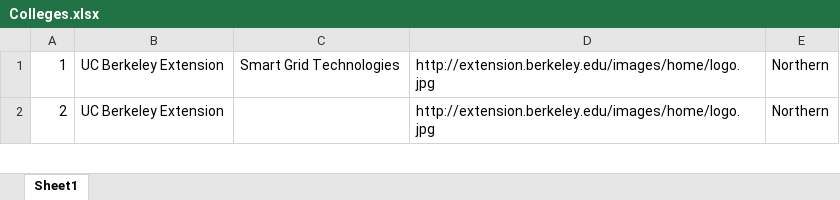
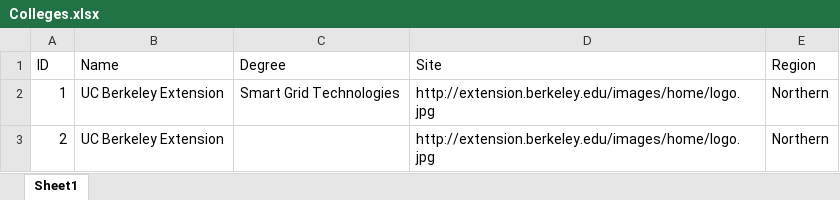
Before and after one commit to xitosu/smartgrid-workforcere, an Excel workbook: smartgrid/dbdata/Spreadsheets/Colleges.xlsx, sheet Sheet1, drawn as a sheet; only a part is shown; values as stored, in another font and other column widths than the file's, no borders; the diff names each change by its address in the sheet, - before the commit and + after, or states it on an @@ line.

Commit message:
Added in headers for reference

```diff
--- a/smartgrid/dbdata/Spreadsheets/Colleges.xlsx (sheet Sheet1)
+++ b/smartgrid/dbdata/Spreadsheets/Colleges.xlsx (sheet Sheet1)
+row 1: ID | Name | Degree | Site | Region
```
